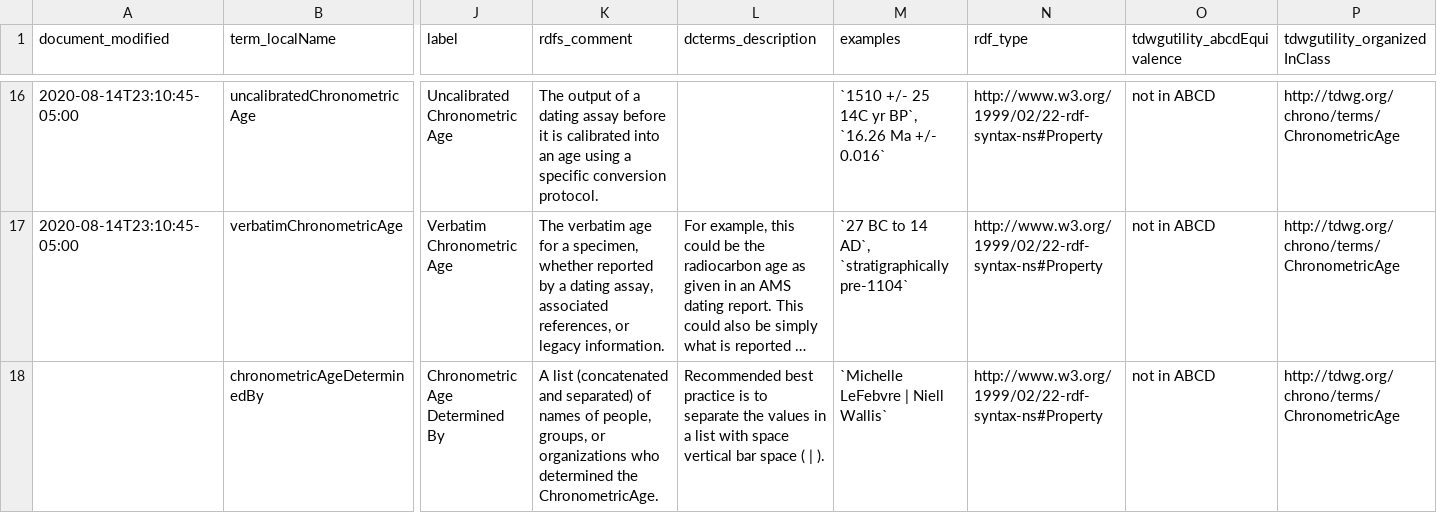
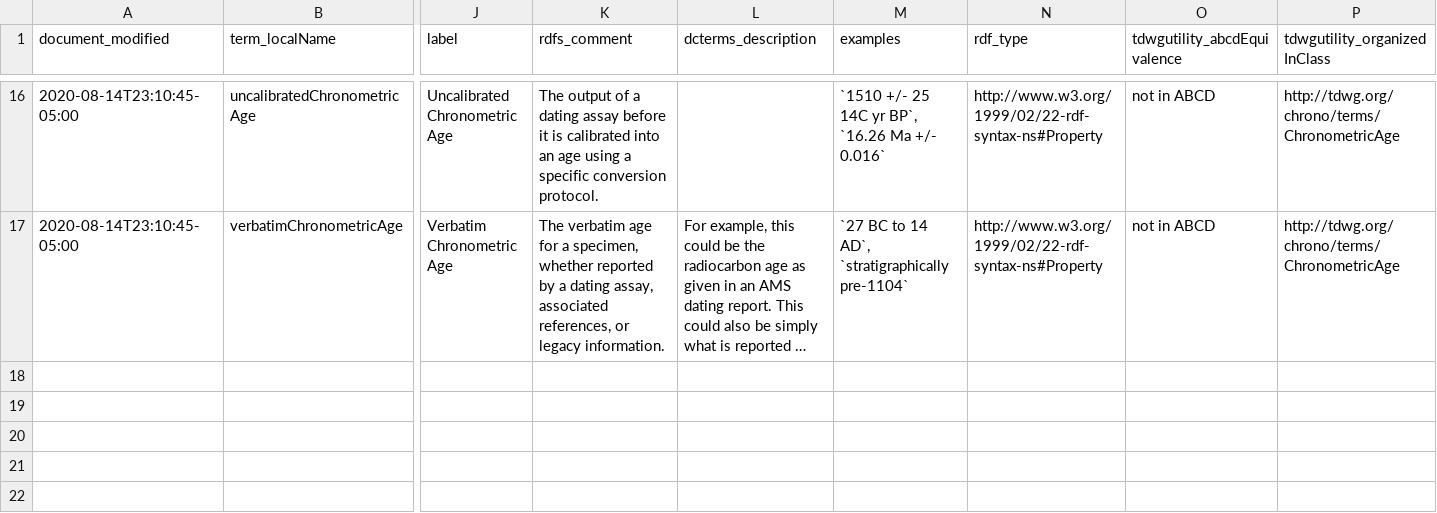
Before and after one commit to jmbarrios/rs.tdwg.org, a CSV file: chronometricage/chronometricage.csv, drawn as a sheet; only a part is shown, gaps mark what is left out; long unchanged cells end in …; rows hold the shown columns only; the diff covers the shown part only; the diff names each change by its address in the sheet, - before the commit and + after, or states it on an @@ line.

Commit message:
Revert "add two missing terms to re-run through processing script"
This reverts commit dc472e7e7e84516a3ed9b95ee2b657caa3cb166c.

```diff
--- a/chronometricage/chronometricage.csv
+++ b/chronometricage/chronometricage.csv
-row 18:  | chronometricAgeDeterminedBy | Chronometric Age Determined By | A list (concatenated and separated) of names of people, groups, or organizations who determined the ChronometricAge. | Recommended best practice is to separate the values in a list with space vertical bar space ( | ). | `Michelle LeFebvre | Niell Wallis` | http://www.w3.org/1999/02/22-rdf-syntax-ns#Property | not in ABCD | http://tdwg.org/chrono/terms/ChronometricAge
```
Also changed, not shown: 1 removed row elsewhere in this file.
